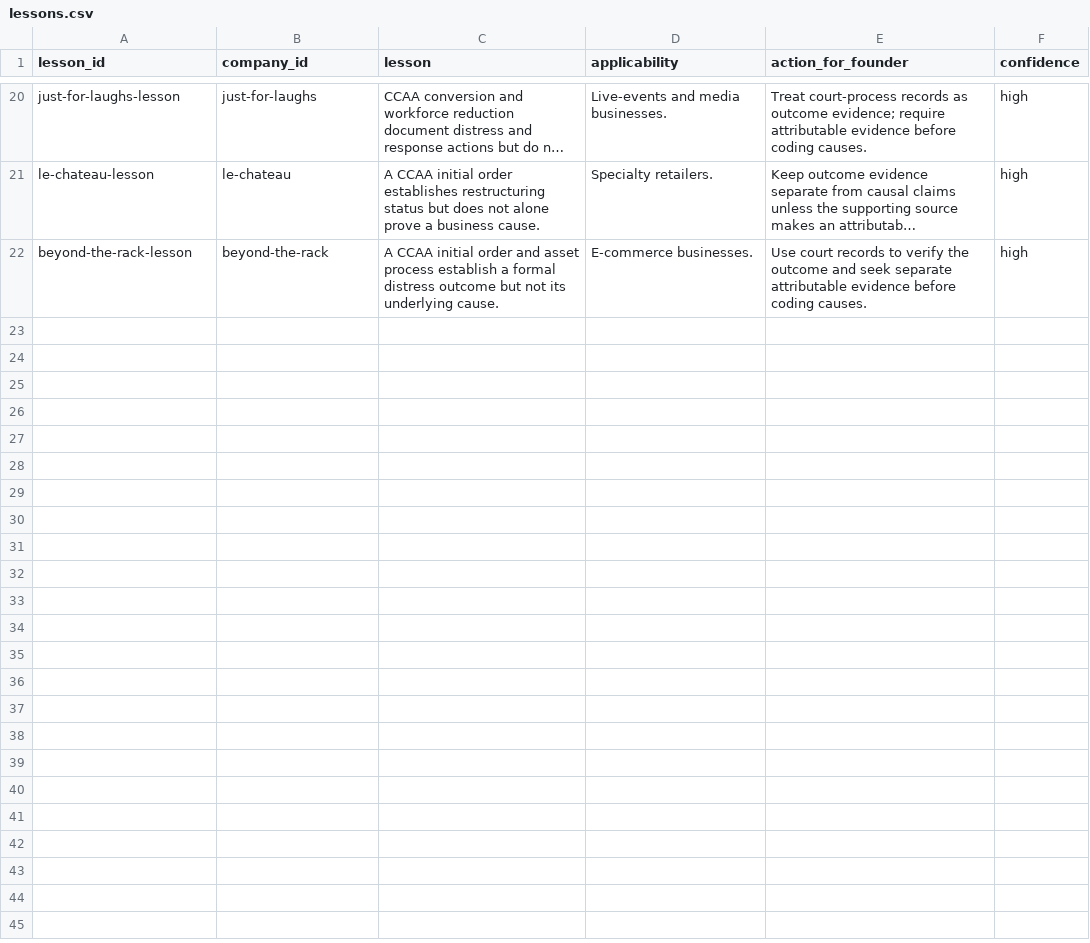
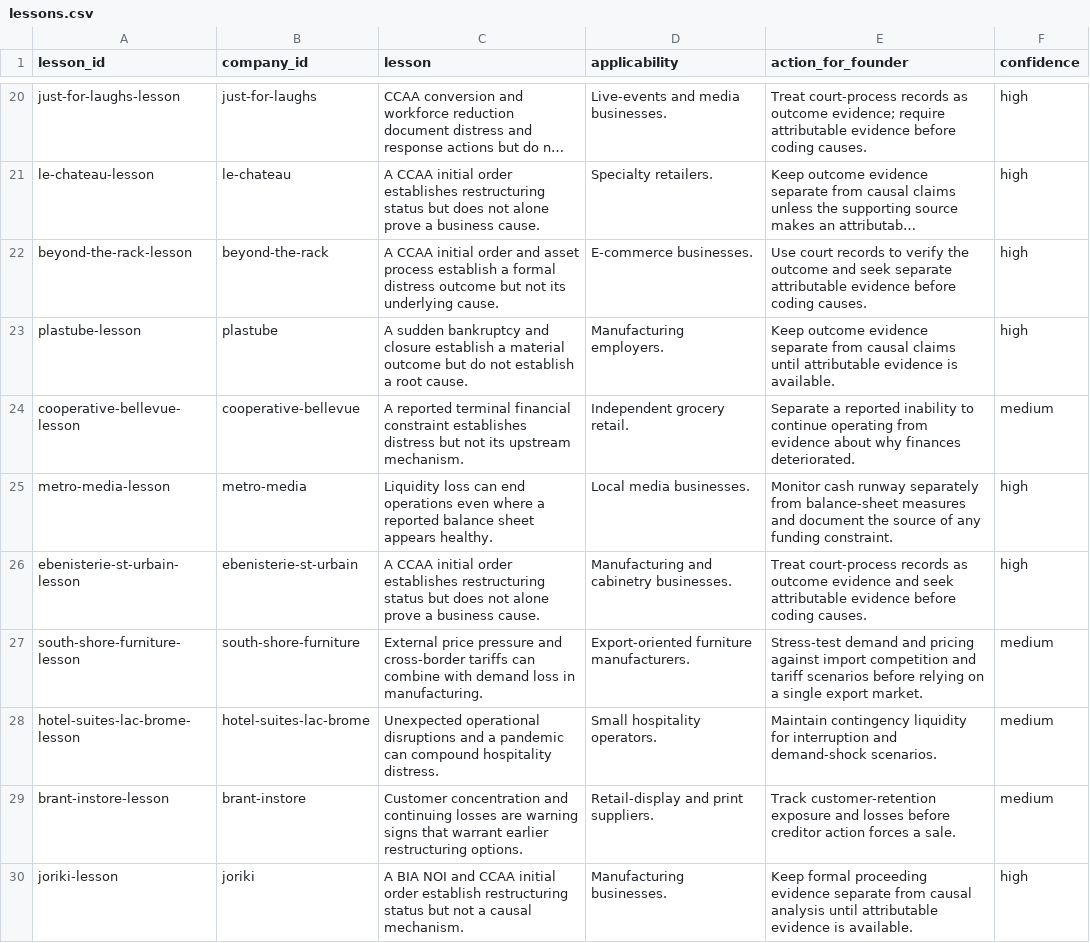
Before and after one commit to consultechmtl/business-failure-intelligence, a CSV file: data/curated/lessons.csv, drawn as a sheet; only a part is shown, gaps mark what is left out; long unchanged cells end in …; the diff names each change by its address in the sheet, - before the commit and + after, or states it on an @@ line.

```diff
--- a/data/curated/lessons.csv
+++ b/data/curated/lessons.csv
+row 23: plastube-lesson | plastube | A sudden bankruptcy and closure establish a material outcome but do not establish a root cause. | Manufacturing employers. | Keep outcome evidence separate from causal claims until attributable evidence is available. | high
+row 24: cooperative-bellevue-lesson | cooperative-bellevue | A reported terminal financial constraint establishes distress but not its upstream mechanism. | Independent grocery retail. | Separate a reported inability to continue operating from evidence about why finances deteriorated. | medium
+row 25: metro-media-lesson | metro-media | Liquidity loss can end operations even where a reported balance sheet appears healthy. | Local media businesses. | Monitor cash runway separately from balance-sheet measures and document the source of any funding constraint. | high
+row 26: ebenisterie-st-urbain-lesson | ebenisterie-st-urbain | A CCAA initial order establishes restructuring status but does not alone prove a business cause. | Manufacturing and cabinetry businesses. | Treat court-process records as outcome evidence and seek attributable evidence before coding causes. | high
+row 27: south-shore-furniture-lesson | south-shore-furniture | External price pressure and cross-border tariffs can combine with demand loss in manufacturing. | Export-oriented furniture manufacturers. | Stress-test demand and pricing against import competition and tariff scenarios before relying on a single export market. | medium
+row 28: hotel-suites-lac-brome-lesson | hotel-suites-lac-brome | Unexpected operational disruptions and a pandemic can compound hospitality distress. | Small hospitality operators. | Maintain contingency liquidity for interruption and demand-shock scenarios. | medium
+row 29: brant-instore-lesson | brant-instore | Customer concentration and continuing losses are warning signs that warrant earlier restructuring options. | Retail-display and print suppliers. | Track customer-retention exposure and losses before creditor action forces a sale. | medium
+row 30: joriki-lesson | joriki | A BIA NOI and CCAA initial order establish restructuring status but not a causal mechanism. | Manufacturing businesses. | Keep formal proceeding evidence separate from causal analysis until attributable evidence is available. | high
```
Also changed, not shown: data/curated/cause_assertions.csv, data/curated/companies.csv, 14 other files.
